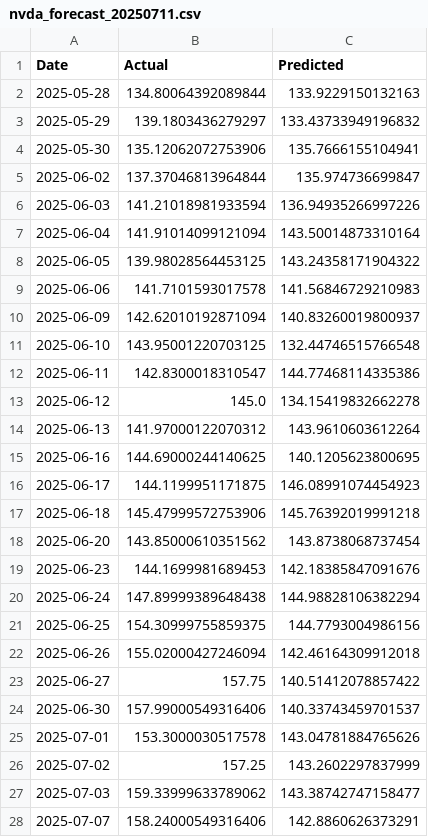
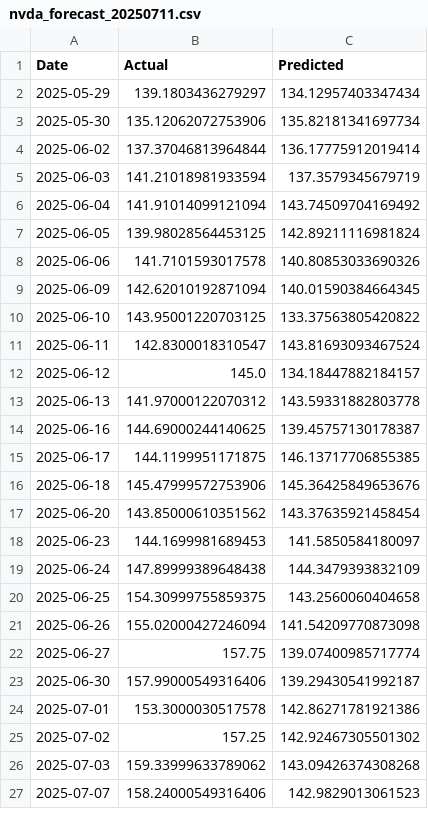
Before and after one commit to Danie8904/prueba_NVIDIA_yahoo_Finance, a CSV file: forecasts/nvda_forecast_20250711.csv, drawn as a sheet; only a part is shown; the diff covers the shown part only.

```diff
--- a/forecasts/nvda_forecast_20250711.csv
+++ b/forecasts/nvda_forecast_20250711.csv
@@ -1,28 +1,27 @@
 Date,Actual,Predicted
-2025-05-28,134.80064392089844,133.9229150132163
-2025-05-29,139.1803436279297,133.43733949196832
-2025-05-30,135.12062072753906,135.7666155104941
-2025-06-02,137.37046813964844,135.974736699847
-2025-06-03,141.21018981933594,136.94935266997226
-2025-06-04,141.91014099121094,143.50014873310164
-2025-06-05,139.98028564453125,143.24358171904322
-2025-06-06,141.7101593017578,141.56846729210983
-2025-06-09,142.62010192871094,140.83260019800937
-2025-06-10,143.95001220703125,132.44746515766548
-2025-06-11,142.8300018310547,144.77468114335386
-2025-06-12,145.0,134.15419832662278
-2025-06-13,141.97000122070312,143.9610603612264
-2025-06-16,144.69000244140625,140.1205623800695
-2025-06-17,144.1199951171875,146.08991074454923
-2025-06-18,145.47999572753906,145.76392019991218
-2025-06-20,143.85000610351562,143.8738068737454
-2025-06-23,144.1699981689453,142.18385847091676
-2025-06-24,147.89999389648438,144.98828106382294
-2025-06-25,154.30999755859375,144.7793004986156
-2025-06-26,155.02000427246094,142.46164309912018
-2025-06-27,157.75,140.51412078857422
-2025-06-30,157.99000549316406,140.33743459701537
-2025-07-01,153.3000030517578,143.04781884765626
-2025-07-02,157.25,143.2602297837999
-2025-07-03,159.33999633789062,143.38742747158477
-2025-07-07,158.24000549316406,142.8860626373291
+2025-05-29,139.1803436279297,134.12957403347434
+2025-05-30,135.12062072753906,135.82181341697734
+2025-06-02,137.37046813964844,136.17775912019414
+2025-06-03,141.21018981933594,137.3579345679719
+2025-06-04,141.91014099121094,143.74509704169492
+2025-06-05,139.98028564453125,142.89211116981824
+2025-06-06,141.7101593017578,140.80853033690326
+2025-06-09,142.62010192871094,140.01590384664345
+2025-06-10,143.95001220703125,133.37563805420822
+2025-06-11,142.8300018310547,143.81693093467524
+2025-06-12,145.0,134.18447882184157
+2025-06-13,141.97000122070312,143.59331882803778
+2025-06-16,144.69000244140625,139.45757130178387
+2025-06-17,144.1199951171875,146.13717706855385
+2025-06-18,145.47999572753906,145.36425849653676
+2025-06-20,143.85000610351562,143.37635921458454
+2025-06-23,144.1699981689453,141.5850584180097
+2025-06-24,147.89999389648438,144.3479393832109
+2025-06-25,154.30999755859375,143.2560060404658
+2025-06-26,155.02000427246094,141.54209770873098
+2025-06-27,157.75,139.07400985717774
+2025-06-30,157.99000549316406,139.29430541992187
+2025-07-01,153.3000030517578,142.86271781921386
+2025-07-02,157.25,142.92467305501302
+2025-07-03,159.33999633789062,143.09426374308268
+2025-07-07,158.24000549316406,142.9829013061523
```
Also changed, not shown: 1 added row and 3 edited cells elsewhere in this file.
